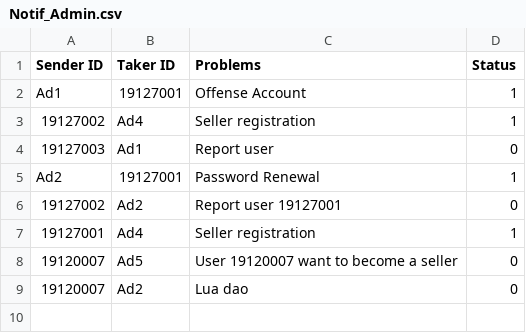
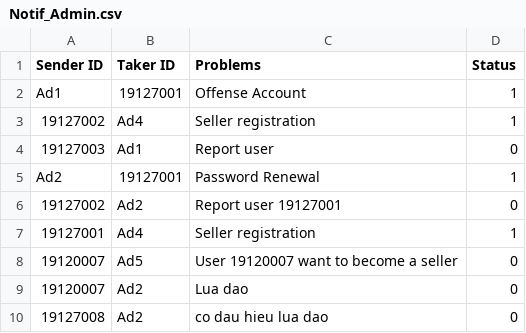
Before and after one commit to molr298/Project-Team10, a CSV file: Project-Team10/Project-Team10/Notification/Notif_Admin.csv, drawn as a sheet.

```diff
--- a/Project-Team10/Project-Team10/Notification/Notif_Admin.csv
+++ b/Project-Team10/Project-Team10/Notification/Notif_Admin.csv
@@ -9 +9,2 @@ Ad2;19127001;Password Renewal;1
 19120007;Ad2;Lua dao;0
+19127008;Ad2;co dau hieu lua dao;0
```
Also changed, not shown: Project-Team10/Project-Team10/Notification/Notif_User.csv, 21 other files.
